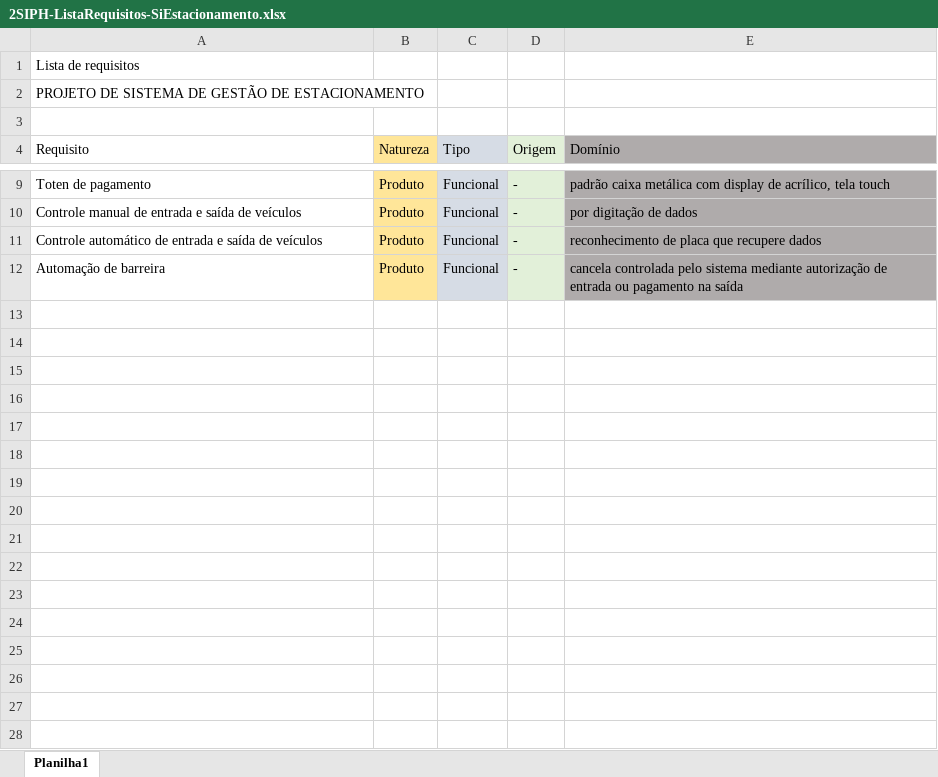
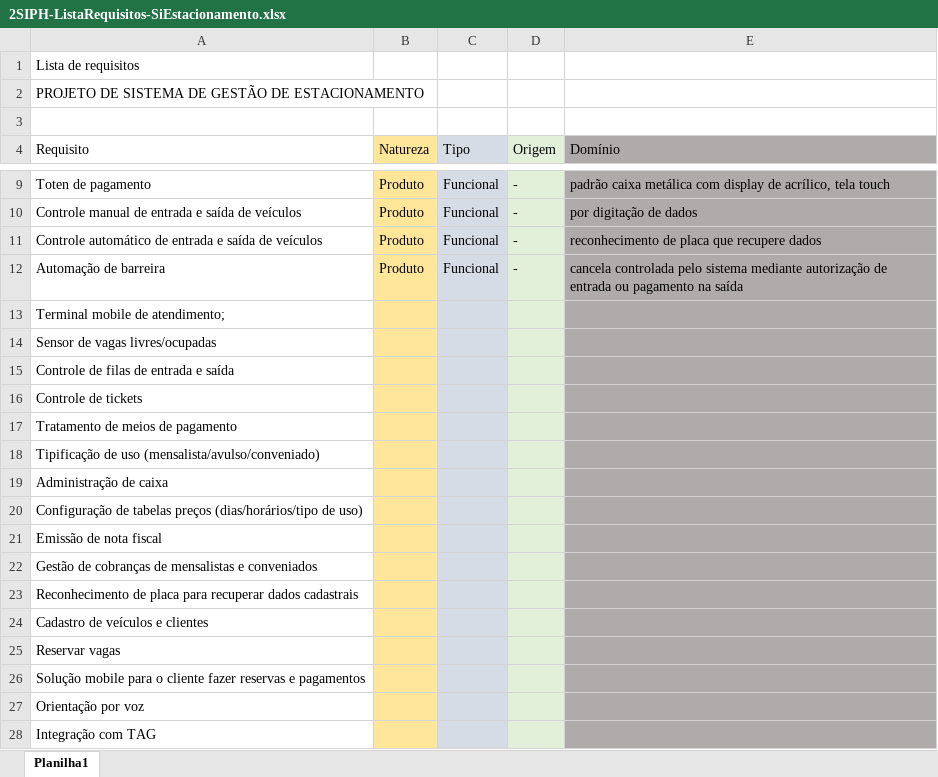
Before and after one commit to T4Tis/ENGENHARIA-DE-SOFTWARE, an Excel workbook: PastaDocumentos/2SIPH-ListaRequisitos-SiEstacionamento.xlsx, sheet Planilha1, drawn as a sheet; only a part is shown, gaps mark what is left out; values as stored, in another font and other column widths than the file's, no borders; the diff covers the shown part only; the diff names each change by its address in the sheet, - before the commit and + after, or states it on an @@ line.

Commit message:
Agora com o BrainStorm

```diff
--- a/PastaDocumentos/2SIPH-ListaRequisitos-SiEstacionamento.xlsx (sheet Planilha1)
+++ b/PastaDocumentos/2SIPH-ListaRequisitos-SiEstacionamento.xlsx (sheet Planilha1)
+row 13: Terminal mobile de atendimento;
+row 14: Sensor de vagas livres/ocupadas
+row 15: Controle de filas de entrada e saída
+row 16: Controle de tickets
+row 17: Tratamento de meios de pagamento
+row 18: Tipificação de uso (mensalista/avulso/conveniado)
+row 19: Administração de caixa
+row 20: Configuração de tabelas preços (dias/horários/tipo de uso)
+row 21: Emissão de nota fiscal
+row 22: Gestão de cobranças de mensalistas e conveniados
+row 23: Reconhecimento de placa para recuperar dados cadastrais
+row 24: Cadastro de veículos e clientes
+row 25: Reservar vagas
+row 26: Solução mobile para o cliente fazer reservas e pagamentos
+row 27: Orientação por voz
+row 28: Integração com TAG
```
Also changed, not shown: 12 added rows elsewhere in this sheet.
